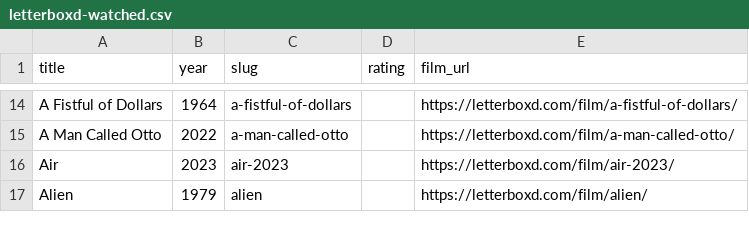
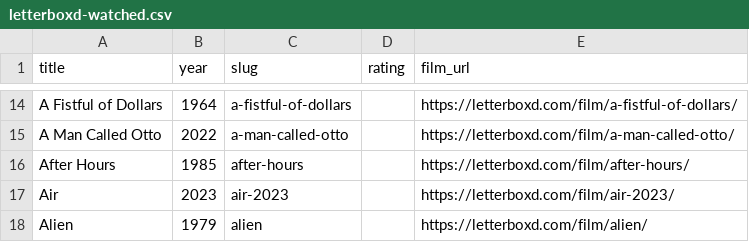
Before and after one commit to lhleap07-del/letterboxd-diary, a CSV file: images/letterboxd-watched.csv, drawn as a sheet; only a part is shown, gaps mark what is left out.

```diff
--- a/images/letterboxd-watched.csv
+++ b/images/letterboxd-watched.csv
@@ -15,2 +15,3 @@ A Fistful of Dollars,1964,a-fistful-of-dollars,,https://letterboxd.com/film/a-fi
 A Man Called Otto,2022,a-man-called-otto,,https://letterboxd.com/film/a-man-called-otto/
+After Hours,1985,after-hours,,https://letterboxd.com/film/after-hours/
 Air,2023,air-2023,,https://letterboxd.com/film/air-2023/
```
Also changed, not shown: images/letterboxd-diary.csv, 9 other files.
